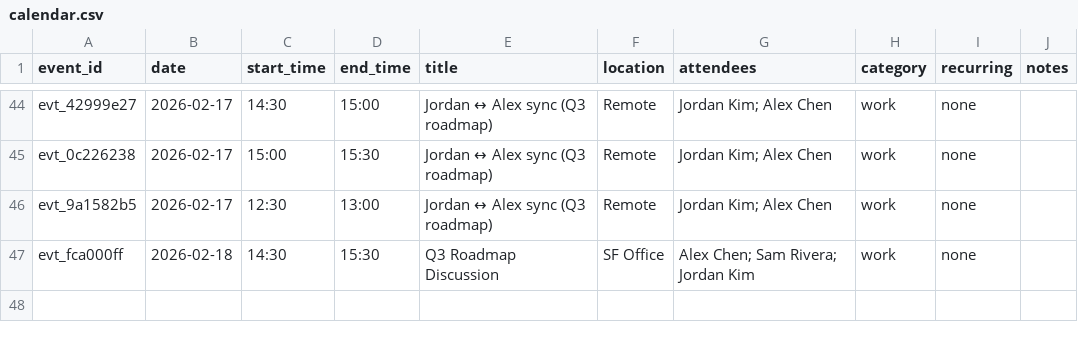
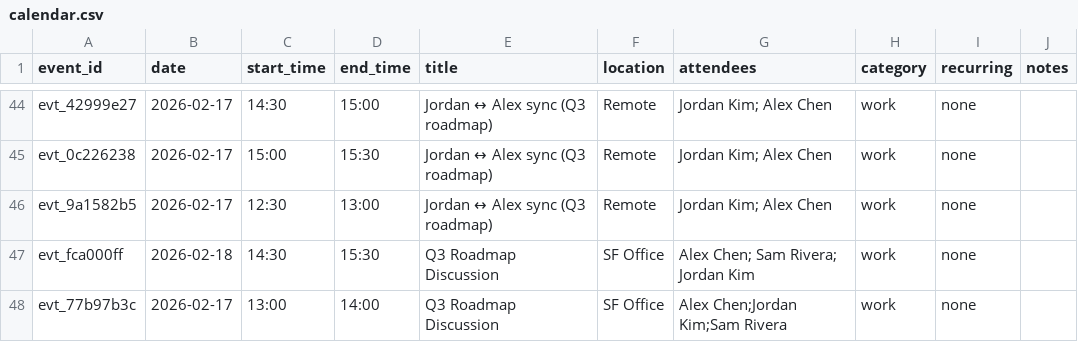
Before and after one commit to h-OUS-e/A2A, a CSV file: agents/person_b/calendar.csv, drawn as a sheet; only a part is shown, gaps mark what is left out.

```diff
--- a/agents/person_b/calendar.csv
+++ b/agents/person_b/calendar.csv
@@ -47 +47,2 @@ evt_9a1582b5,2026-02-17,12:30,13:00,Jordan ↔ Alex sync (Q3 roadmap),Remote,Jor
 evt_fca000ff,2026-02-18,14:30,15:30,Q3 Roadmap Discussion,SF Office,Alex Chen; Sam Rivera; Jordan Kim,work,none,
+evt_77b97b3c,2026-02-17,13:00,14:00,Q3 Roadmap Discussion,SF Office,Alex Chen;Jordan Kim;Sam Rivera,work,none,
```
Also changed, not shown: agents/person_a/calendar.csv, agents/person_c/calendar.csv, 27 other files.
